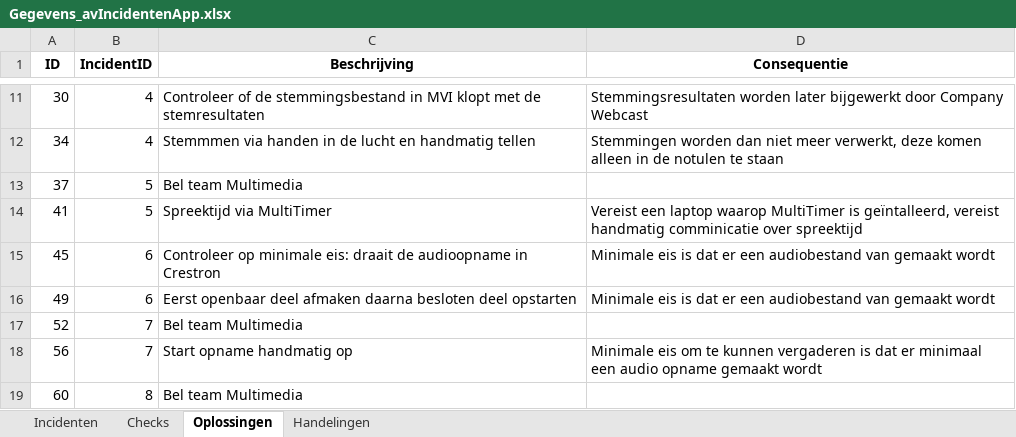
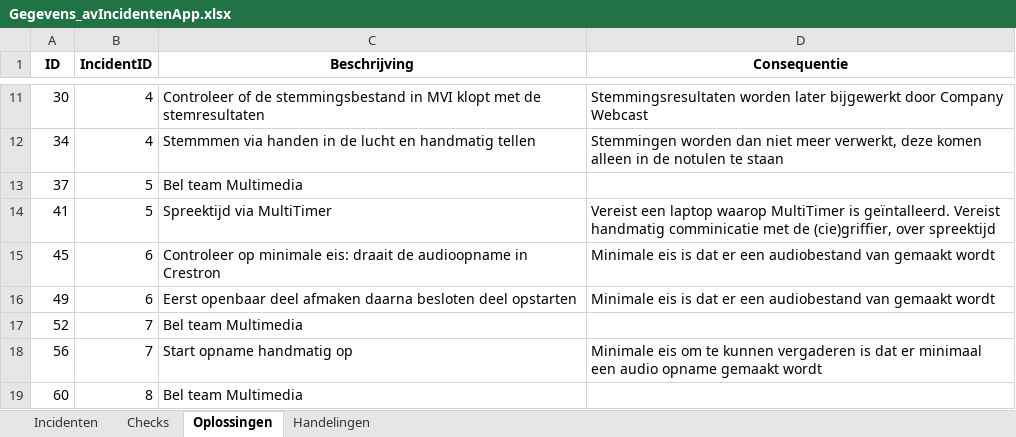
Before and after one commit to RosaAppAccount/AV-Incidenten-app, an Excel workbook: public/Gegevens_avIncidentenApp.xlsx, sheet Oplossingen, drawn as a sheet; only a part is shown, gaps mark what is left out; values as stored, in another font and other column widths than the file's, no borders; the diff names each change by its address in the sheet, - before the commit and + after, or states it on an @@ line.

Commit message:
Add files via upload

```diff
--- a/public/Gegevens_avIncidentenApp.xlsx (sheet Oplossingen)
+++ b/public/Gegevens_avIncidentenApp.xlsx (sheet Oplossingen)
-D14 (Consequentie): …MultiTimer is geïntalleerd, vereist handmatig comminicatie over spreektijd
+D14 (Consequentie): …MultiTimer is geïntalleerd. Vereist handmatig comminicatie met de (cie)griffier, over spreektijd
```
